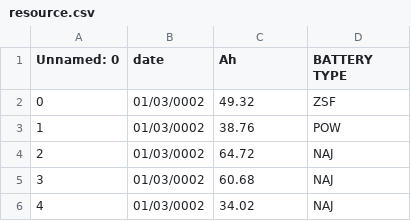
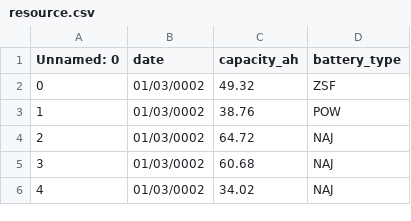
Before and after one commit to URA-Project/LiBESS, a CSV file: data/resource.csv, drawn as a sheet; only a part is shown.

Commit message:
Update data
Update data

```diff
--- a/data/resource.csv
+++ b/data/resource.csv
@@ -1,2 +1,2 @@
-Unnamed: 0,date,Ah,BATTERY TYPE
+Unnamed: 0,date,capacity_ah,battery_type
 0,01/03/0002,49.32,ZSF
```
Also changed, not shown: data/data_LiBESS.csv.
